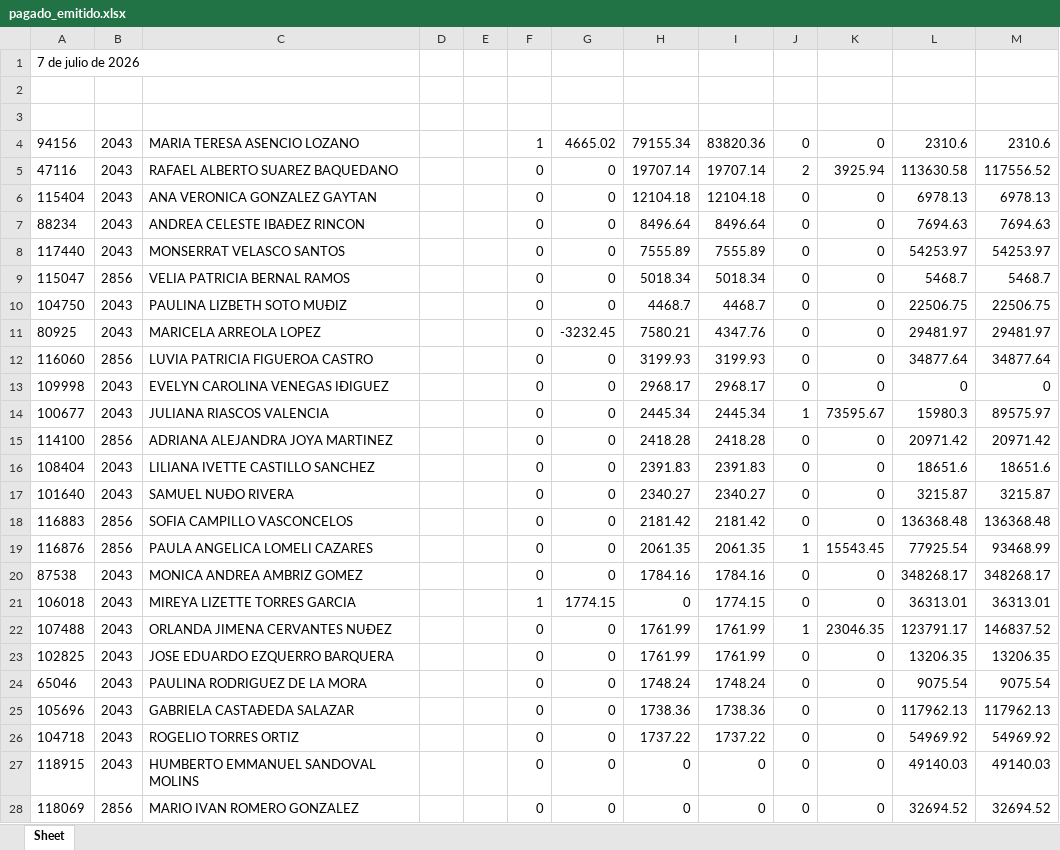
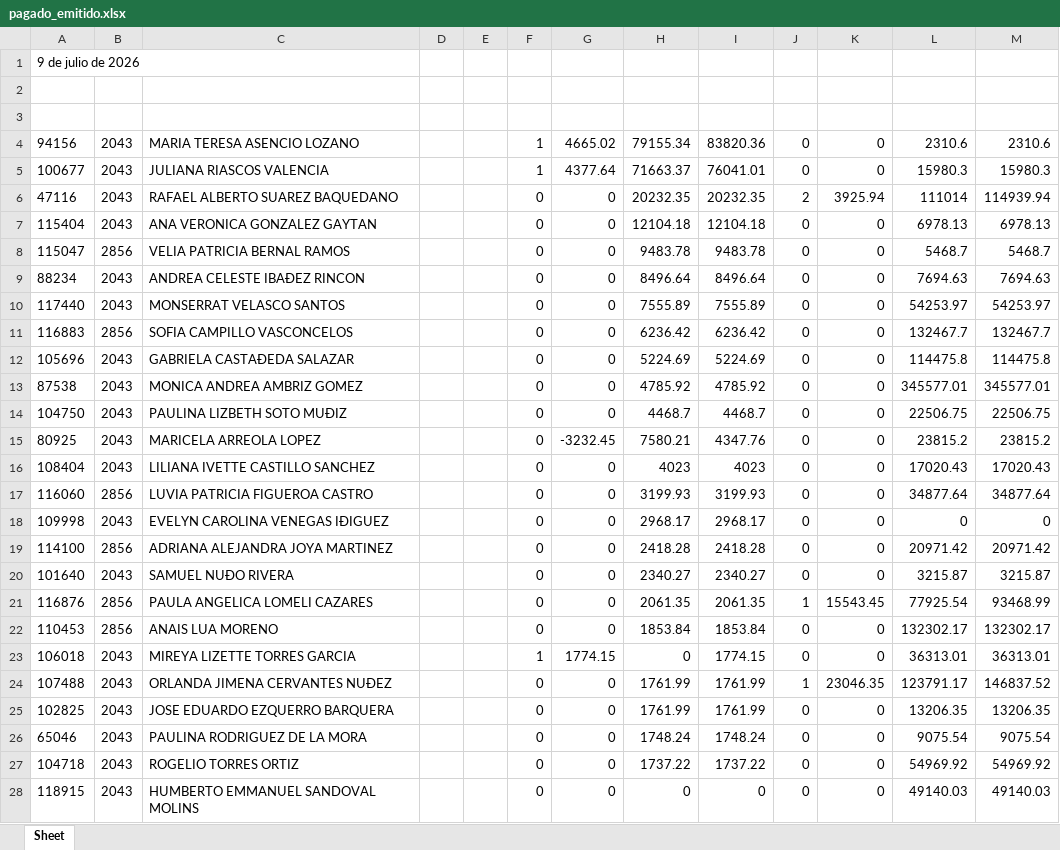
Before and after one commit to davalosdiego833/paneldecampanas, an Excel workbook: administrador/pagado_emitidido/pagado_emitido.xlsx, sheet Sheet, drawn as a sheet; only a part is shown; the shorter side is filled out with more unchanged rows; values as stored, in another font and other column widths than the file's, no borders; removed rows and columns are numbered as before the commit, all else as after; the diff covers the shown part only; the diff names each change by its address in the sheet, - before the commit and + after, or states it on an @@ line.

```diff
--- a/administrador/pagado_emitidido/pagado_emitido.xlsx (sheet Sheet)
+++ b/administrador/pagado_emitidido/pagado_emitido.xlsx (sheet Sheet)
-A1: 7 de julio de 2026
+A1: 9 de julio de 2026
+row 5: 100677 | 2043 | JULIANA RIASCOS VALENCIA |  |  | 1 | 4377.64 | 71663.37 | 76041.01 | 0 | 0 | 15980.3 | 15980.3
-H6: 19707.14
+H6: 20232.35
-I6: 19707.14
+I6: 20232.35
-L6: 113630.58
+L6: 111014
-M6: 117556.52
+M6: 114939.94
+row 8: 115047 | 2856 | VELIA PATRICIA BERNAL RAMOS |  |  | 0 | 0 | 9483.78 | 9483.78 | 0 | 0 | 5468.7 | 5468.7
-row 9: 115047 | 2856 | VELIA PATRICIA BERNAL RAMOS |  |  | 0 | 0 | 5018.34 | 5018.34 | 0 | 0 | 5468.7 | 5468.7
+row 11: 116883 | 2856 | SOFIA CAMPILLO VASCONCELOS |  |  | 0 | 0 | 6236.42 | 6236.42 | 0 | 0 | 132467.7 | 132467.7
+row 12: 105696 | 2043 | GABRIELA CASTAÐEDA SALAZAR |  |  | 0 | 0 | 5224.69 | 5224.69 | 0 | 0 | 114475.8 | 114475.8
+row 13: 87538 | 2043 | MONICA ANDREA AMBRIZ GOMEZ |  |  | 0 | 0 | 4785.92 | 4785.92 | 0 | 0 | 345577.01 | 345577.01
-L15: 29481.97
+L15: 23815.2
-M15: 29481.97
+M15: 23815.2
+row 16: 108404 | 2043 | LILIANA IVETTE CASTILLO SANCHEZ |  |  | 0 | 0 | 4023 | 4023 | 0 | 0 | 17020.43 | 17020.43
-row 14: 100677 | 2043 | JULIANA RIASCOS VALENCIA |  |  | 0 | 0 | 2445.34 | 2445.34 | 1 | 73595.67 | 15980.3 | 89575.97
-row 16: 108404 | 2043 | LILIANA IVETTE CASTILLO SANCHEZ |  |  | 0 | 0 | 2391.83 | 2391.83 | 0 | 0 | 18651.6 | 18651.6
-row 18: 116883 | 2856 | SOFIA CAMPILLO VASCONCELOS |  |  | 0 | 0 | 2181.42 | 2181.42 | 0 | 0 | 136368.48 | 136368.48
-row 20: 87538 | 2043 | MONICA ANDREA AMBRIZ GOMEZ |  |  | 0 | 0 | 1784.16 | 1784.16 | 0 | 0 | 348268.17 | 348268.17
+row 22: 110453 | 2856 | ANAIS LUA MORENO |  |  | 0 | 0 | 1853.84 | 1853.84 | 0 | 0 | 132302.17 | 132302.17
-row 25: 105696 | 2043 | GABRIELA CASTAÐEDA SALAZAR |  |  | 0 | 0 | 1738.36 | 1738.36 | 0 | 0 | 117962.13 | 117962.13
```
Also changed, not shown: 1 added row, 1 removed row and 2 edited cells elsewhere in this sheet, administrador/directorio_asesores.xlsx, administrador/pagado_emitido/pagado_emitido.xlsx, 13 other files.
